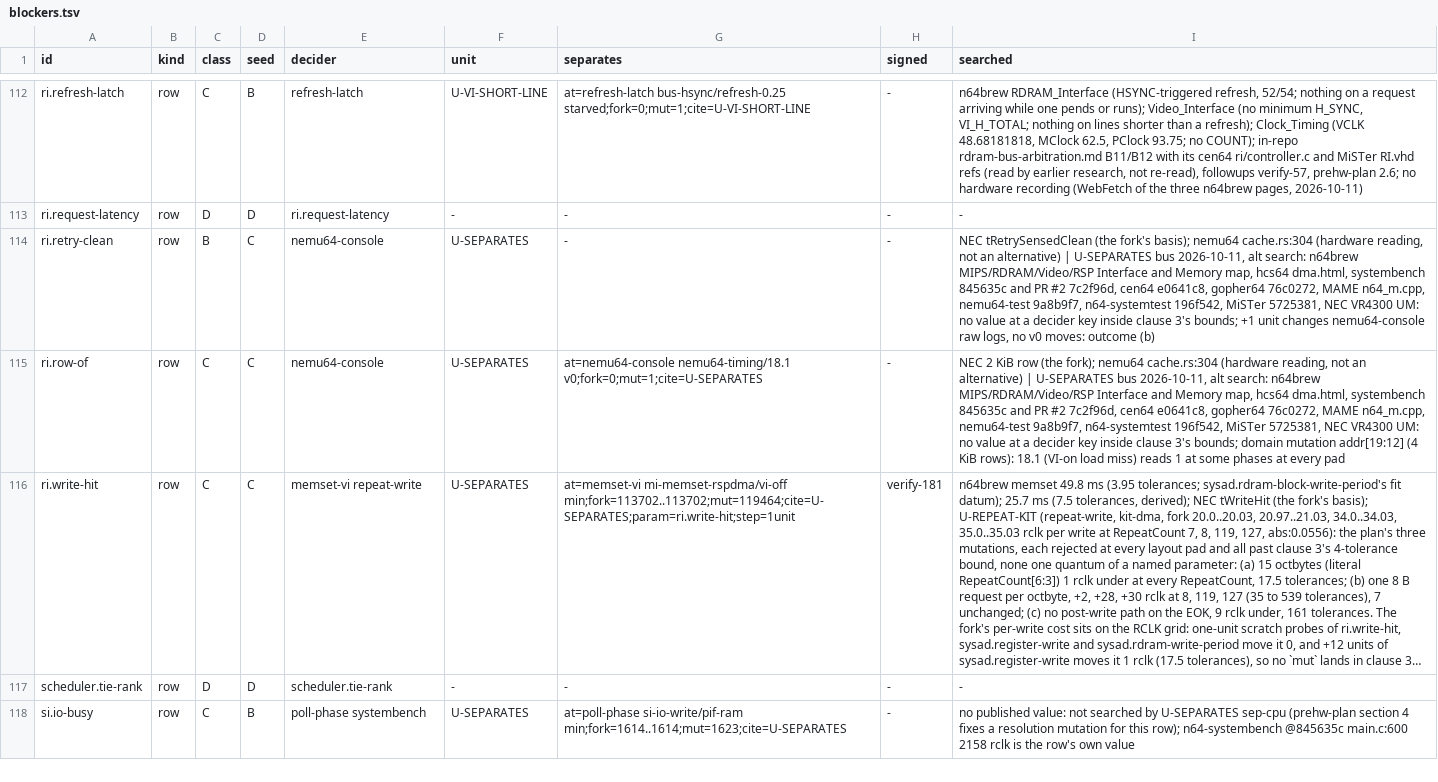
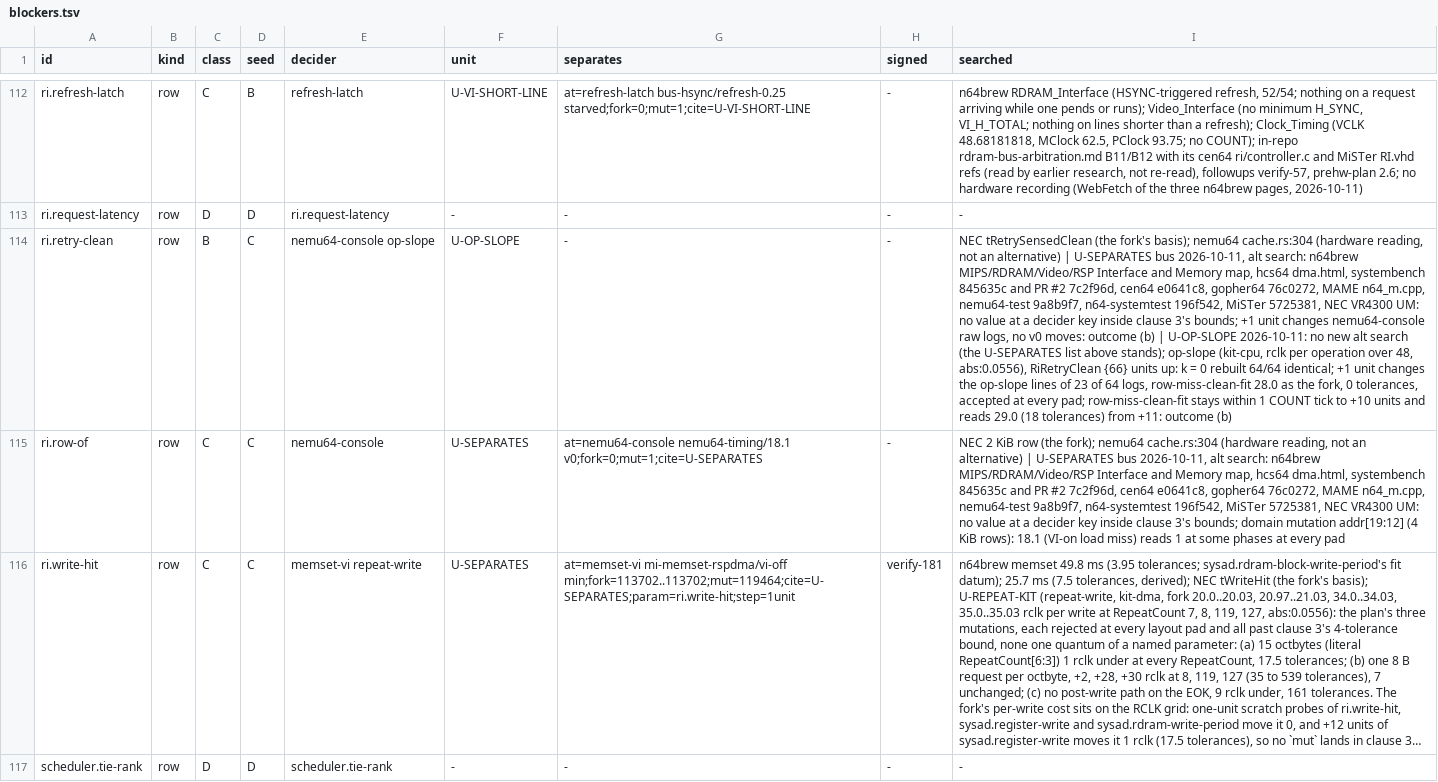
Before and after one commit to wScottSh/ares, a TSV file: tools/n64-timing/calibration/blockers.tsv, drawn as a sheet; only a part is shown, gaps mark what is left out; the shorter side is filled out with more unchanged rows; long unchanged cells end in …; the diff covers the shown part only; the diff names each change by its address in the sheet, - before the commit and + after, or states it on an @@ line.

```diff
--- a/tools/n64-timing/calibration/blockers.tsv
+++ b/tools/n64-timing/calibration/blockers.tsv
-E114 (decider): nemu64-console
+E114 (decider): nemu64-console op-slope
-F114 (unit): U-SEPARATES
+F114 (unit): U-OP-SLOPE
-I114 (searched): …outcome (b)
+I114 (searched): …outcome (b) | U-OP-SLOPE 2026-10-11: no new alt search (the U-SEPARATES list above stands); op-slope (kit-cpu, rclk per operation over 48, abs:0.0556), RiRetryClean {66} units up: k = 0 rebuilt 64/64 identical; +1 unit changes the op-slope lines of 23 of 64 logs, row-miss-clean-fit 28.0 as the fork, 0 tolerances, accepted at every pad; row-miss-clean-fit stays within 1 COUNT tick to +10 units and reads 29.0 (18 tolerances) from +11: outcome (b)
```
Also changed, not shown: 23 edited cells elsewhere in this file, 4 other files.
